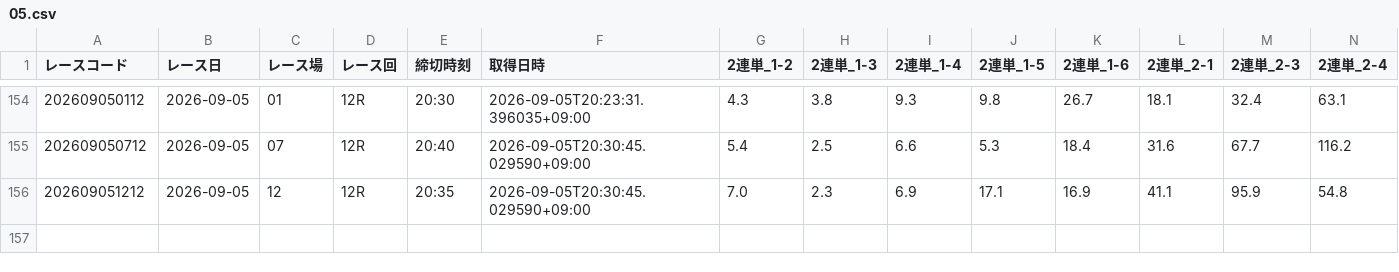
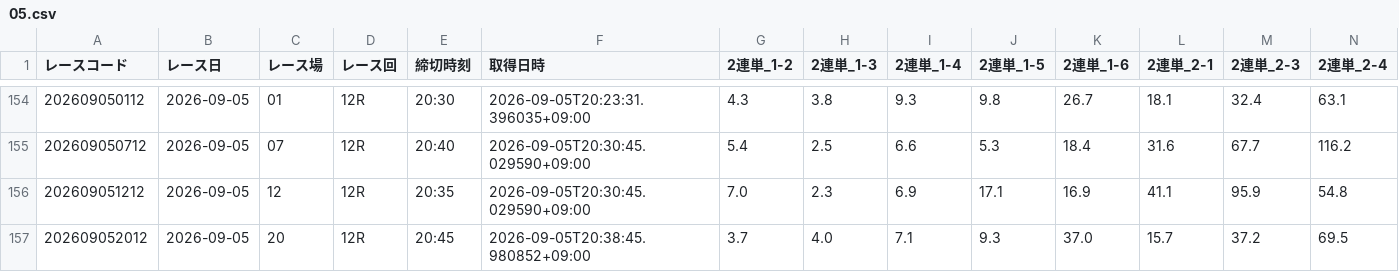
Before and after one commit to seeeek-debug/boatracecsv.github.io, a CSV file: data/previews/od2/2026/09/05.csv, drawn as a sheet; only a part is shown, gaps mark what is left out; rows hold the shown columns only; the diff names each change by its address in the sheet, - before the commit and + after, or states it on an @@ line.

```diff
--- a/data/previews/od2/2026/09/05.csv
+++ b/data/previews/od2/2026/09/05.csv
+row 157: 202609052012 | 2026-09-05 | 20 | 12R | 20:45 | 2026-09-05T20:38:45.980852+09:00 | 3.7 | 4.0 | 7.1 | 9.3 | 37.0 | 15.7 | 37.2 | 69.5
```
Also changed, not shown: data/estimate/kimarite/2026/09/05.csv, data/previews/od1/2026/09/05.csv, 6 other files.
